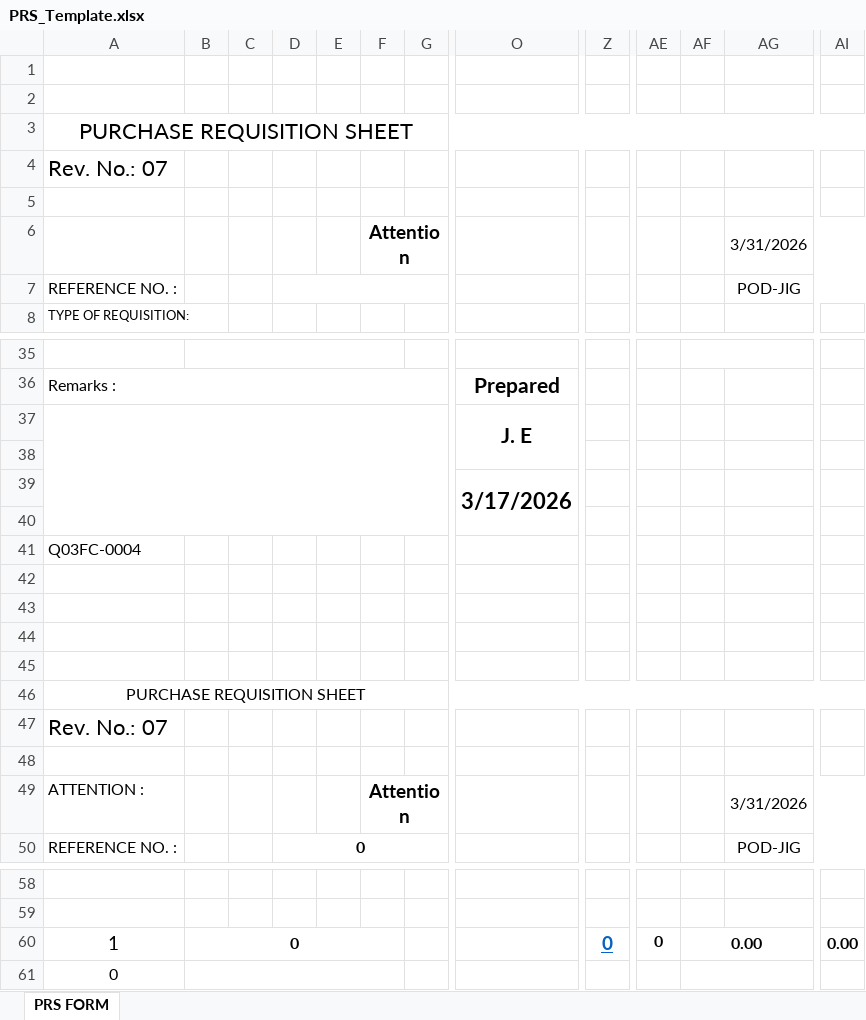
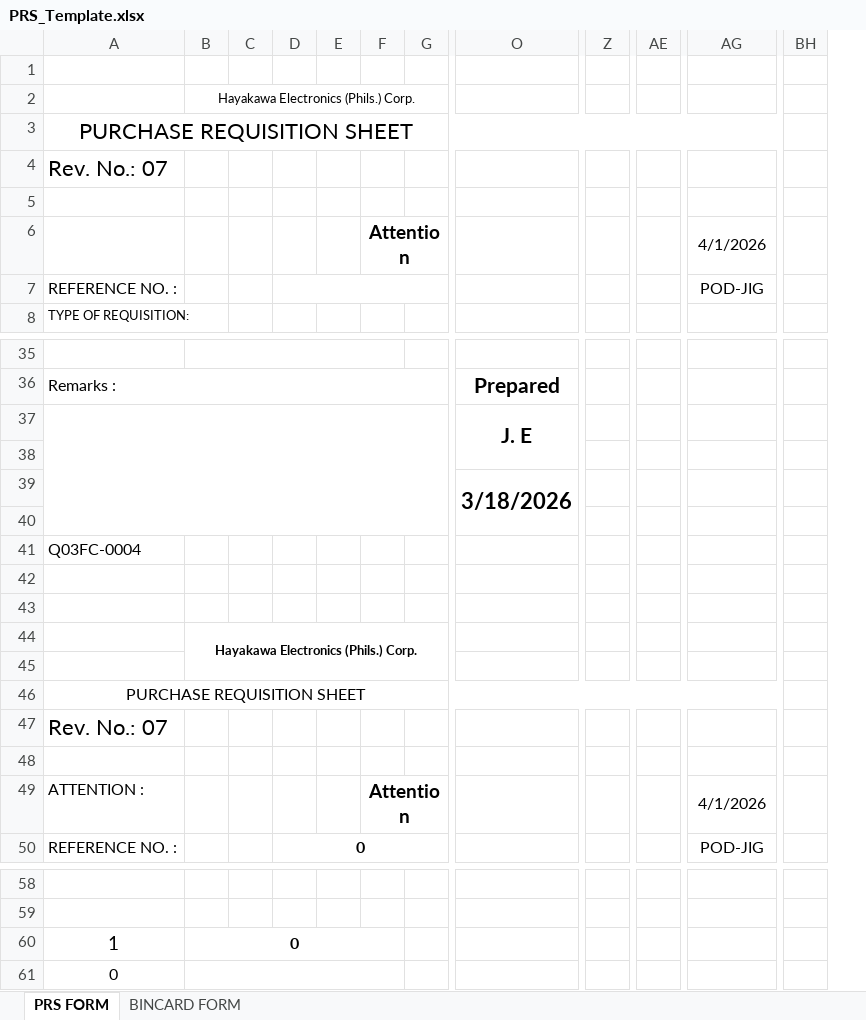
Before and after one commit to TechGuru-01/IMS, an Excel workbook: OJTProject/PRS_Template.xlsx, sheet PRS FORM, drawn as a sheet; only a part is shown, gaps mark what is left out; values as stored, in another font and other column widths than the file's, no borders; charts and pictures and conditional formats not drawn; removed rows and columns are numbered as before the commit, all else as after; rows hold the shown columns only; the diff covers the shown part only; the diff names each change by its address in the sheet, - before the commit and + after, or states it on an @@ line.

```diff
--- a/OJTProject/PRS_Template.xlsx (sheet PRS FORM)
+++ b/OJTProject/PRS_Template.xlsx (sheet PRS FORM)
+sheet tab: BINCARD FORM
-column AF, row 60: 0.00
-column AI, row 60: 0.00
+column BH, empty
-B2: (empty)
+B2: Hayakawa Electronics (Phils.) Corp.
+B2:H2 merged
-AG6: 3/31/2026
+AG6: 4/1/2026
-row 37:  |  |  |  |  |  |  | J. E
+row 37:  |  |  |  |  |  |  | J. E
-O39: 3/17/2026
+O39: 3/18/2026
-B44: (empty)
+B44: Hayakawa Electronics (Phils.) Corp.
+B44:I45 merged
-AG49: 3/31/2026
+AG49: 4/1/2026
-Z60: 0
+Z60: (empty)
-AE60: 0
+AE60: (empty)
```
Also changed, not shown: 4 added columns and 1 edited cell elsewhere in this sheet, charts or pictures, 20 other files.
